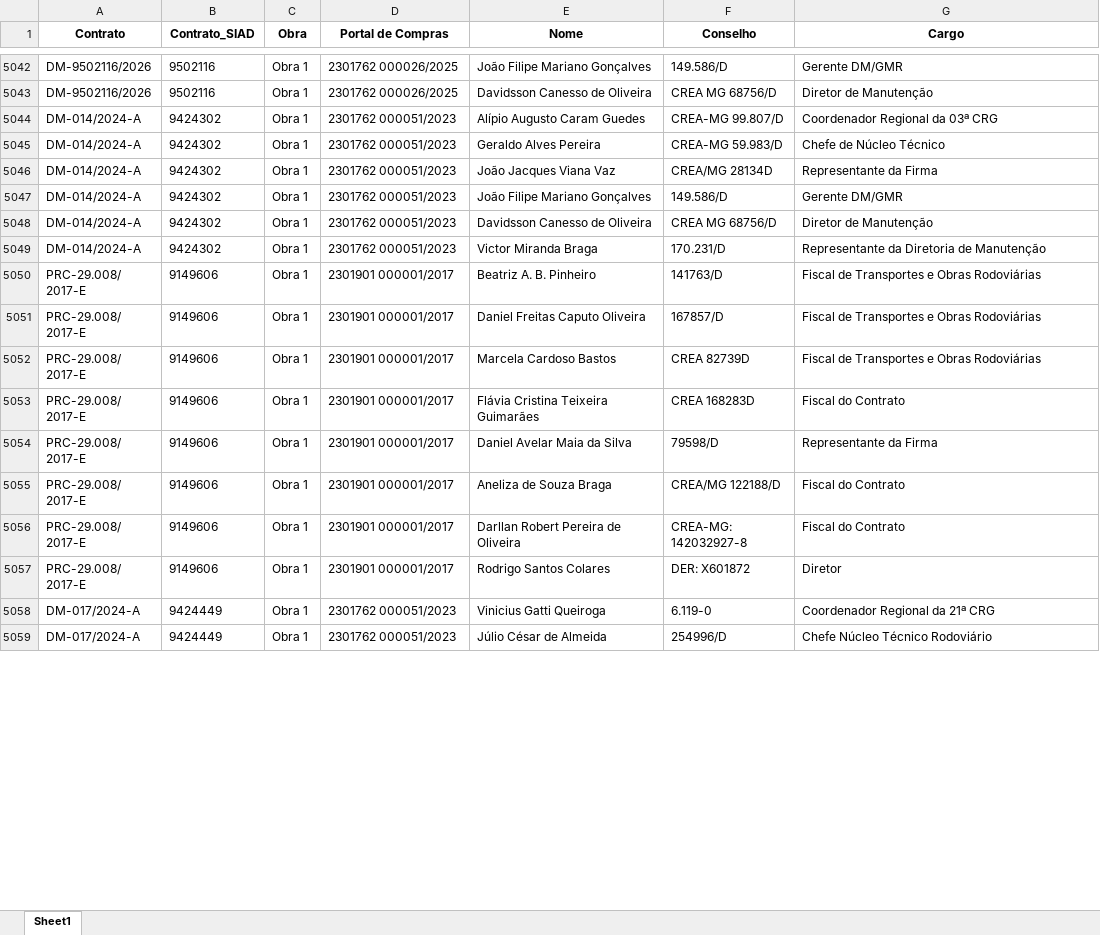
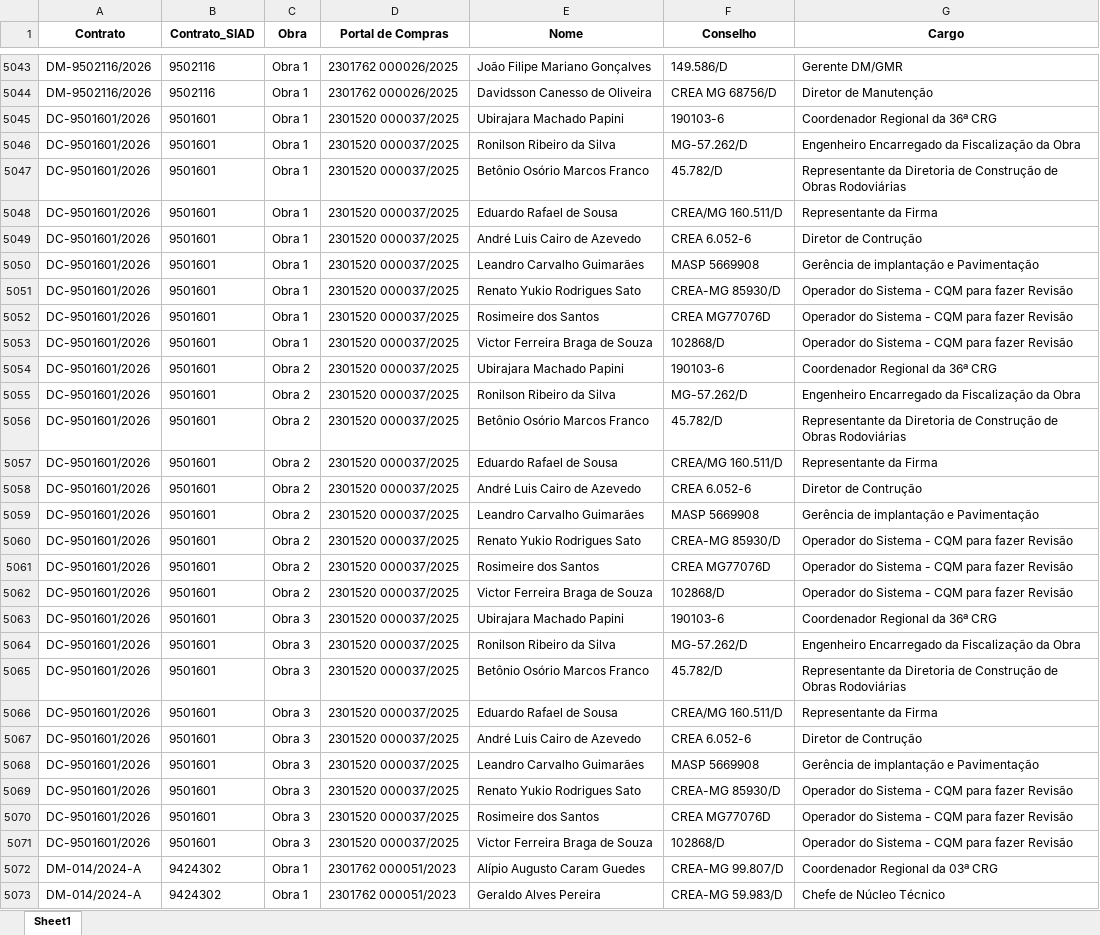
Before and after one commit to transparencia-mg/portal_obras, an Excel workbook: upload/fiscais.xlsx, sheet Sheet1, drawn as a sheet; only a part is shown, gaps mark what is left out; the shorter side is filled out with more unchanged rows; values as stored, in another font and other column widths than the file's, no borders; the diff covers the shown part only; the diff names each change by its address in the sheet, - before the commit and + after, or states it on an @@ line.

Commit message:
Atualização automática portal obras

```diff
--- a/upload/fiscais.xlsx (sheet Sheet1)
+++ b/upload/fiscais.xlsx (sheet Sheet1)
+row 5045: DC-9501601/2026 | 9501601 | Obra 1 | 2301520 000037/2025 | Ubirajara Machado Papini | 190103-6 | Coordenador Regional da 36ª CRG
+row 5046: DC-9501601/2026 | 9501601 | Obra 1 | 2301520 000037/2025 | Ronilson Ribeiro da Silva | MG-57.262/D | Engenheiro Encarregado da Fiscalização da Obra
+row 5047: DC-9501601/2026 | 9501601 | Obra 1 | 2301520 000037/2025 | Betônio Osório Marcos Franco | 45.782/D | Representante da Diretoria de Construção de Obras Rodoviárias
+row 5048: DC-9501601/2026 | 9501601 | Obra 1 | 2301520 000037/2025 | Eduardo Rafael de Sousa | CREA/MG 160.511/D | Representante da Firma
+row 5049: DC-9501601/2026 | 9501601 | Obra 1 | 2301520 000037/2025 | André Luis Cairo de Azevedo | CREA 6.052-6 | Diretor de Contrução
+row 5050: DC-9501601/2026 | 9501601 | Obra 1 | 2301520 000037/2025 | Leandro Carvalho Guimarães | MASP 5669908 | Gerência de implantação e Pavimentação
+row 5051: DC-9501601/2026 | 9501601 | Obra 1 | 2301520 000037/2025 | Renato Yukio Rodrigues Sato | CREA-MG 85930/D | Operador do Sistema - CQM para fazer Revisão
+row 5052: DC-9501601/2026 | 9501601 | Obra 1 | 2301520 000037/2025 | Rosimeire dos Santos | CREA MG77076D | Operador do Sistema - CQM para fazer Revisão
+row 5053: DC-9501601/2026 | 9501601 | Obra 1 | 2301520 000037/2025 | Victor Ferreira Braga de Souza | 102868/D | Operador do Sistema - CQM para fazer Revisão
+row 5054: DC-9501601/2026 | 9501601 | Obra 2 | 2301520 000037/2025 | Ubirajara Machado Papini | 190103-6 | Coordenador Regional da 36ª CRG
+row 5055: DC-9501601/2026 | 9501601 | Obra 2 | 2301520 000037/2025 | Ronilson Ribeiro da Silva | MG-57.262/D | Engenheiro Encarregado da Fiscalização da Obra
+row 5056: DC-9501601/2026 | 9501601 | Obra 2 | 2301520 000037/2025 | Betônio Osório Marcos Franco | 45.782/D | Representante da Diretoria de Construção de Obras Rodoviárias
+row 5057: DC-9501601/2026 | 9501601 | Obra 2 | 2301520 000037/2025 | Eduardo Rafael de Sousa | CREA/MG 160.511/D | Representante da Firma
+row 5058: DC-9501601/2026 | 9501601 | Obra 2 | 2301520 000037/2025 | André Luis Cairo de Azevedo | CREA 6.052-6 | Diretor de Contrução
+row 5059: DC-9501601/2026 | 9501601 | Obra 2 | 2301520 000037/2025 | Leandro Carvalho Guimarães | MASP 5669908 | Gerência de implantação e Pavimentação
+row 5060: DC-9501601/2026 | 9501601 | Obra 2 | 2301520 000037/2025 | Renato Yukio Rodrigues Sato | CREA-MG 85930/D | Operador do Sistema - CQM para fazer Revisão
+row 5061: DC-9501601/2026 | 9501601 | Obra 2 | 2301520 000037/2025 | Rosimeire dos Santos | CREA MG77076D | Operador do Sistema - CQM para fazer Revisão
+row 5062: DC-9501601/2026 | 9501601 | Obra 2 | 2301520 000037/2025 | Victor Ferreira Braga de Souza | 102868/D | Operador do Sistema - CQM para fazer Revisão
+row 5063: DC-9501601/2026 | 9501601 | Obra 3 | 2301520 000037/2025 | Ubirajara Machado Papini | 190103-6 | Coordenador Regional da 36ª CRG
+row 5064: DC-9501601/2026 | 9501601 | Obra 3 | 2301520 000037/2025 | Ronilson Ribeiro da Silva | MG-57.262/D | Engenheiro Encarregado da Fiscalização da Obra
+row 5065: DC-9501601/2026 | 9501601 | Obra 3 | 2301520 000037/2025 | Betônio Osório Marcos Franco | 45.782/D | Representante da Diretoria de Construção de Obras Rodoviárias
+row 5066: DC-9501601/2026 | 9501601 | Obra 3 | 2301520 000037/2025 | Eduardo Rafael de Sousa | CREA/MG 160.511/D | Representante da Firma
+row 5067: DC-9501601/2026 | 9501601 | Obra 3 | 2301520 000037/2025 | André Luis Cairo de Azevedo | CREA 6.052-6 | Diretor de Contrução
+row 5068: DC-9501601/2026 | 9501601 | Obra 3 | 2301520 000037/2025 | Leandro Carvalho Guimarães | MASP 5669908 | Gerência de implantação e Pavimentação
+row 5069: DC-9501601/2026 | 9501601 | Obra 3 | 2301520 000037/2025 | Renato Yukio Rodrigues Sato | CREA-MG 85930/D | Operador do Sistema - CQM para fazer Revisão
+row 5070: DC-9501601/2026 | 9501601 | Obra 3 | 2301520 000037/2025 | Rosimeire dos Santos | CREA MG77076D | Operador do Sistema - CQM para fazer Revisão
+row 5071: DC-9501601/2026 | 9501601 | Obra 3 | 2301520 000037/2025 | Victor Ferreira Braga de Souza | 102868/D | Operador do Sistema - CQM para fazer Revisão
```
Also changed, not shown: 26 added rows, 27 removed rows and 11 edited cells elsewhere in this sheet, upload/contratos.xlsx, upload/coordenadas.xlsx, 6 other files.
